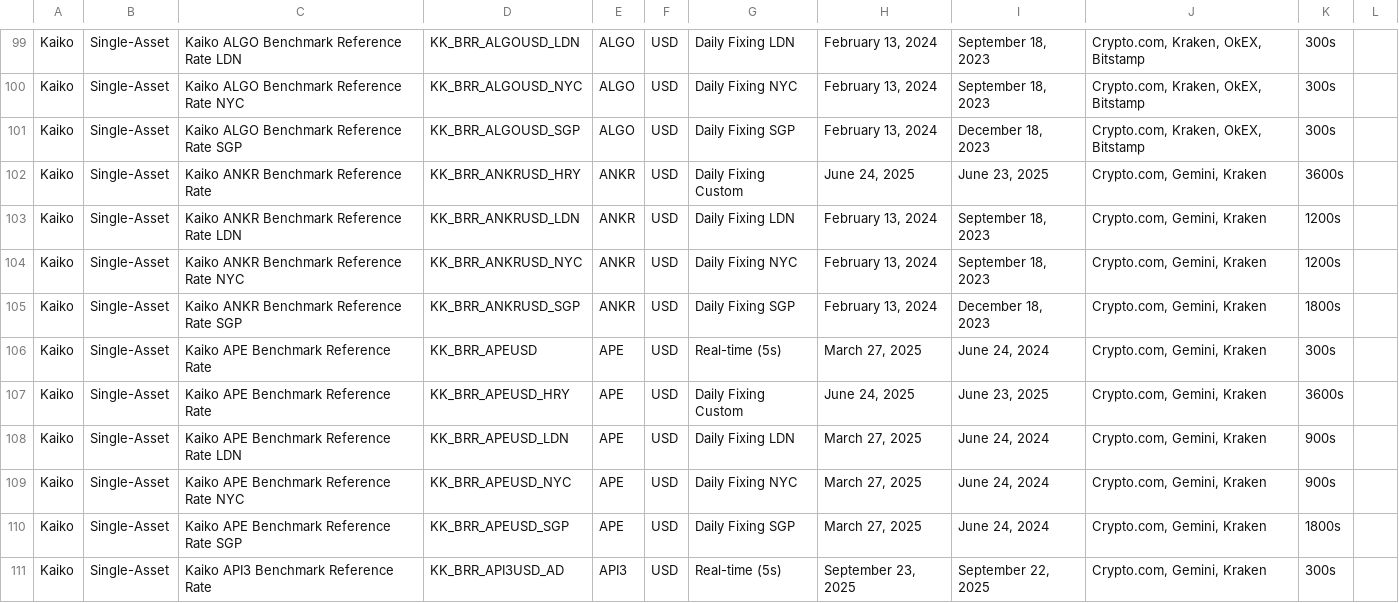
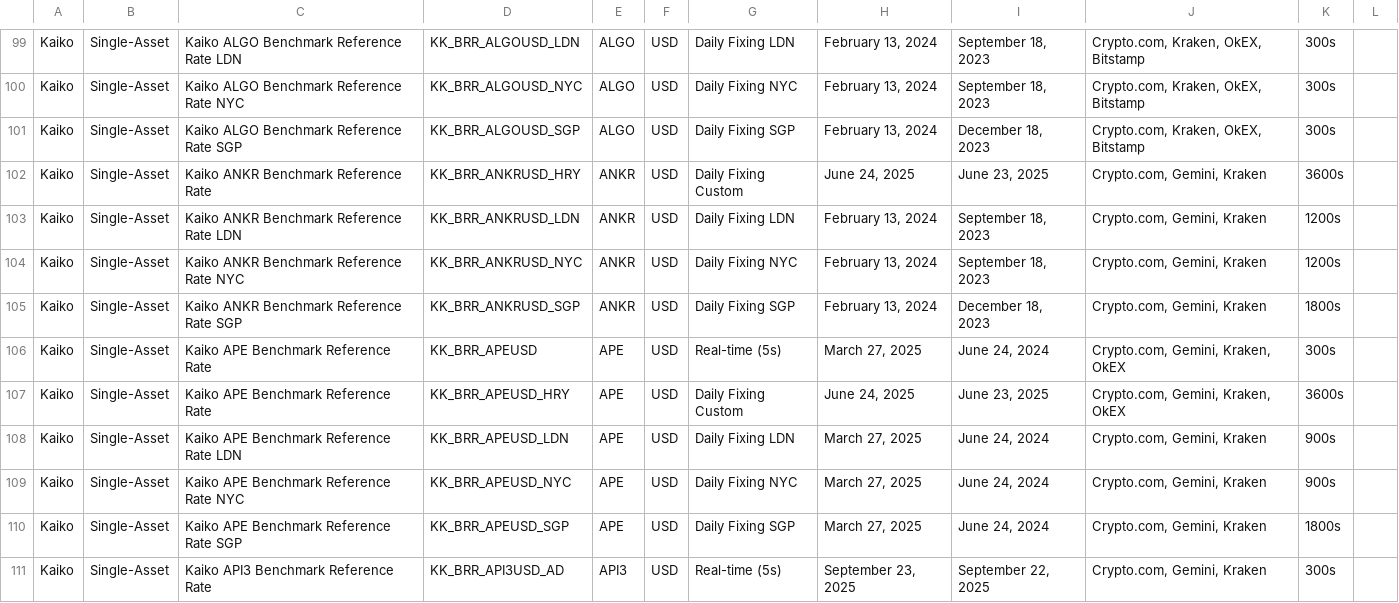
Before and after one commit to rdavill/kaiko_indices_coverage, a CSV file: Reference_Rates_Coverage.csv, drawn as a sheet; only a part is shown, gaps mark what is left out; the diff covers the shown part only.

```diff
--- a/Reference_Rates_Coverage.csv
+++ b/Reference_Rates_Coverage.csv
@@ -105,4 +105,4 @@ Kaiko,Single-Asset,Kaiko ANKR Benchmark Reference Rate NYC,KK_BRR_ANKRUSD_NYC,AN
 Kaiko,Single-Asset,Kaiko ANKR Benchmark Reference Rate SGP,KK_BRR_ANKRUSD_SGP,ANKR,USD,Daily Fixing SGP,"February 13, 2024","December 18, 2023","Crypto.com, Gemini, Kraken",1800s,
-Kaiko,Single-Asset,Kaiko APE Benchmark Reference Rate ,KK_BRR_APEUSD,APE,USD,Real-time (5s),"March 27, 2025","June 24, 2024","Crypto.com, Gemini, Kraken",300s,
-Kaiko,Single-Asset,Kaiko APE Benchmark Reference Rate ,KK_BRR_APEUSD_HRY,APE,USD,Daily Fixing Custom,"June 24, 2025","June 23, 2025","Crypto.com, Gemini, Kraken",3600s,
+Kaiko,Single-Asset,Kaiko APE Benchmark Reference Rate ,KK_BRR_APEUSD,APE,USD,Real-time (5s),"March 27, 2025","June 24, 2024","Crypto.com, Gemini, Kraken, OkEX",300s,
+Kaiko,Single-Asset,Kaiko APE Benchmark Reference Rate ,KK_BRR_APEUSD_HRY,APE,USD,Daily Fixing Custom,"June 24, 2025","June 23, 2025","Crypto.com, Gemini, Kraken, OkEX",3600s,
 Kaiko,Single-Asset,Kaiko APE Benchmark Reference Rate LDN,KK_BRR_APEUSD_LDN,APE,USD,Daily Fixing LDN,"March 27, 2025","June 24, 2024","Crypto.com, Gemini, Kraken",900s,
```
Also changed, not shown: 96 edited cells elsewhere in this file.
